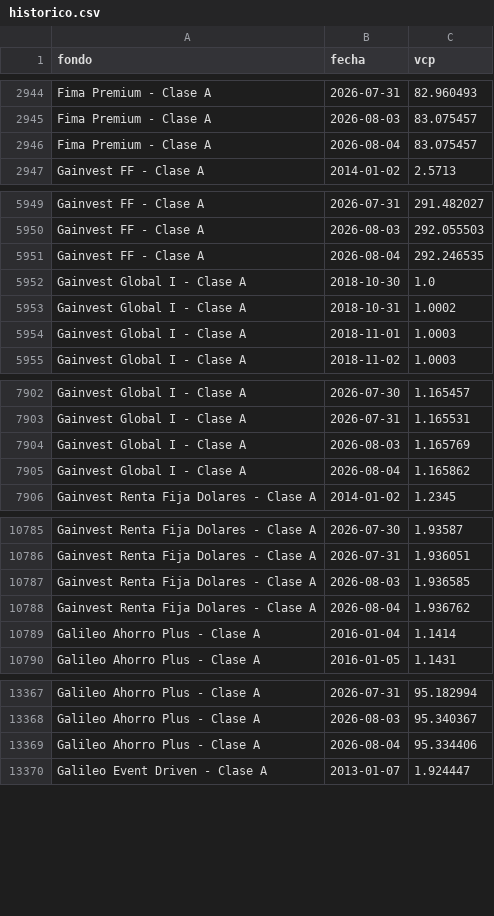
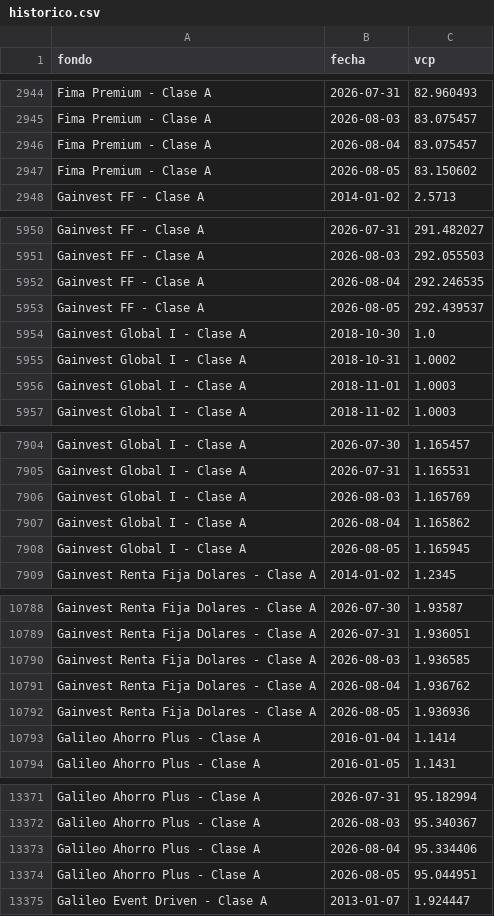
Before and after one commit to agusstinamansilla/fondos-dashboard, a CSV file: historico.csv, drawn as a sheet; only a part is shown, gaps mark what is left out; the diff covers the shown part only; the diff names each change by its address in the sheet, - before the commit and + after, or states it on an @@ line.

```diff
--- a/historico.csv
+++ b/historico.csv
+row 2947: Fima Premium - Clase A | 2026-08-05 | 83.150602
+row 5953: Gainvest FF - Clase A | 2026-08-05 | 292.439537
+row 7908: Gainvest Global I - Clase A | 2026-08-05 | 1.165945
+row 10792: Gainvest Renta Fija Dolares - Clase A | 2026-08-05 | 1.936936
+row 13374: Galileo Ahorro Plus - Clase A | 2026-08-05 | 95.044951
```
Also changed, not shown: 5 added rows elsewhere in this file.
